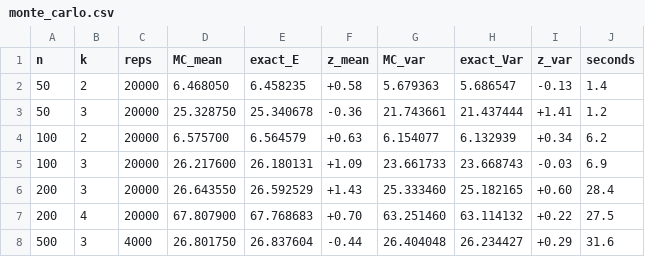
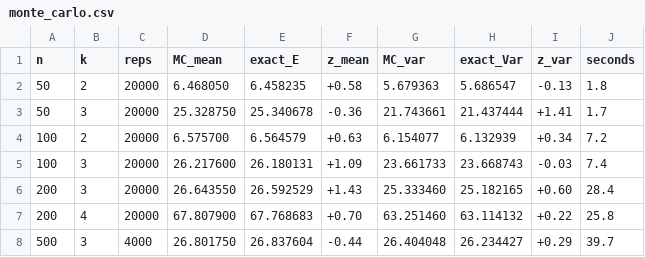
Before and after one commit to rajveersinh-is-dev/kout-local-structure, a CSV file: results/monte_carlo.csv, drawn as a sheet.

```diff
--- a/results/monte_carlo.csv
+++ b/results/monte_carlo.csv
@@ -1,8 +1,8 @@
 n,k,reps,MC_mean,exact_E,z_mean,MC_var,exact_Var,z_var,seconds
-50,2,20000,6.468050,6.458235,+0.58,5.679363,5.686547,-0.13,1.4
-50,3,20000,25.328750,25.340678,-0.36,21.743661,21.437444,+1.41,1.2
-100,2,20000,6.575700,6.564579,+0.63,6.154077,6.132939,+0.34,6.2
-100,3,20000,26.217600,26.180131,+1.09,23.661733,23.668743,-0.03,6.9
+50,2,20000,6.468050,6.458235,+0.58,5.679363,5.686547,-0.13,1.8
+50,3,20000,25.328750,25.340678,-0.36,21.743661,21.437444,+1.41,1.7
+100,2,20000,6.575700,6.564579,+0.63,6.154077,6.132939,+0.34,7.2
+100,3,20000,26.217600,26.180131,+1.09,23.661733,23.668743,-0.03,7.4
 200,3,20000,26.643550,26.592529,+1.43,25.333460,25.182165,+0.60,28.4
-200,4,20000,67.807900,67.768683,+0.70,63.251460,63.114132,+0.22,27.5
-500,3,4000,26.801750,26.837604,-0.44,26.404048,26.234427,+0.29,31.6
+200,4,20000,67.807900,67.768683,+0.70,63.251460,63.114132,+0.22,25.8
+500,3,4000,26.801750,26.837604,-0.44,26.404048,26.234427,+0.29,39.7
```
Also changed, not shown: 6 other files.
